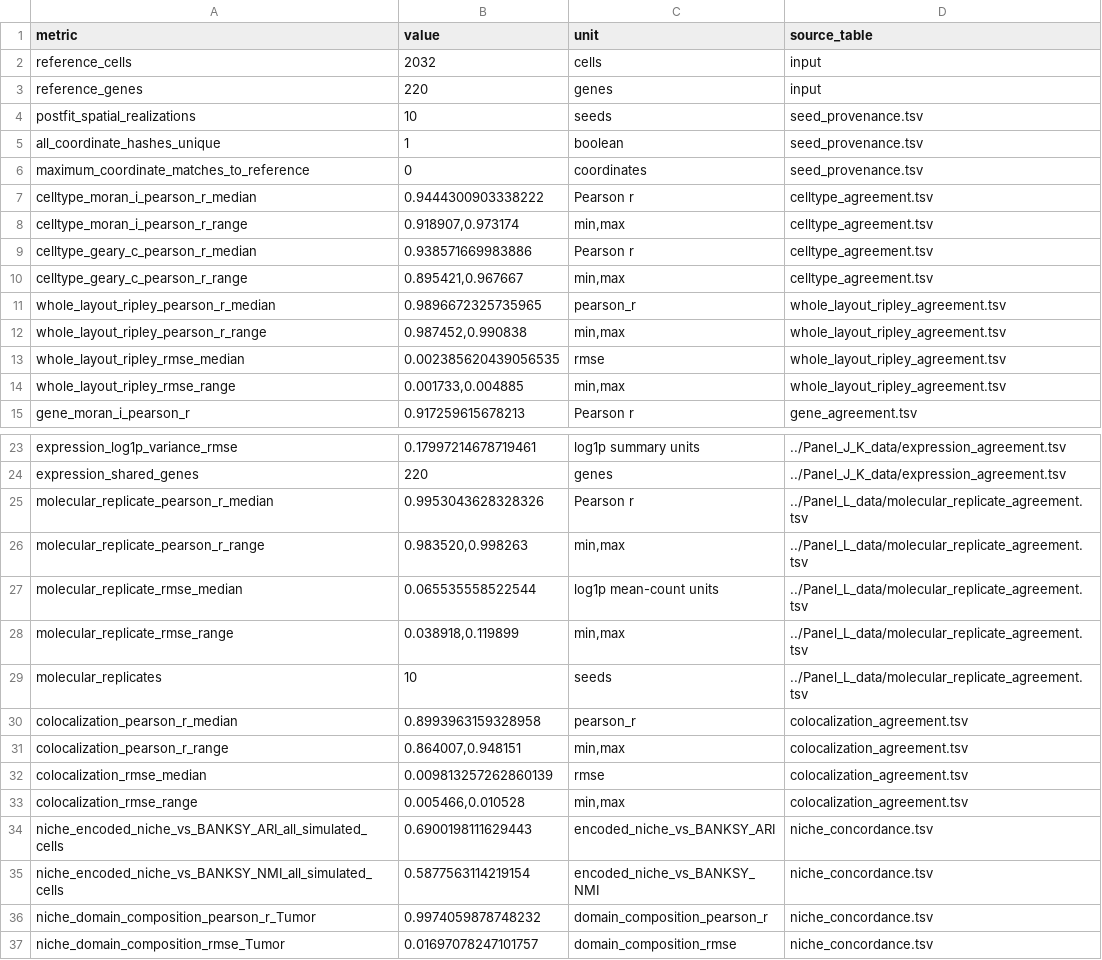
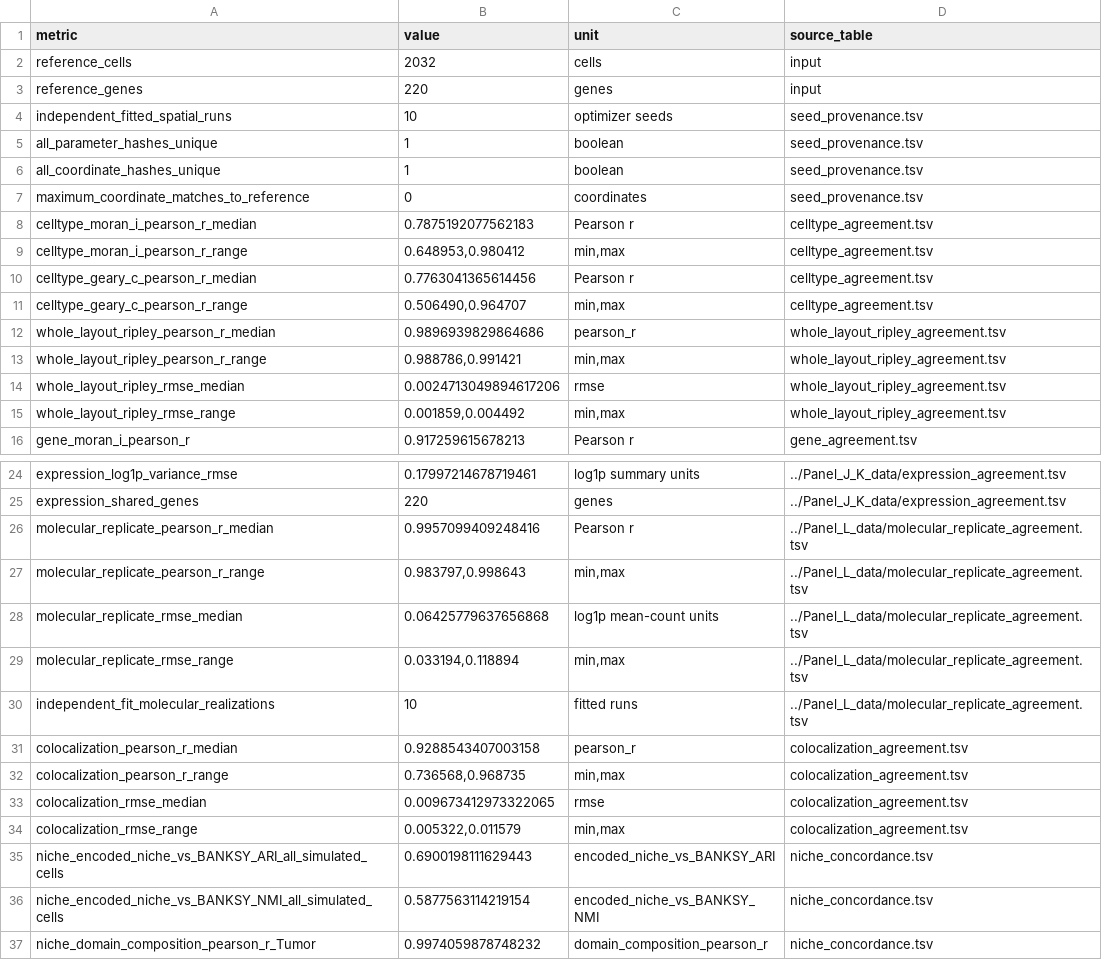
Before and after one commit to TianxiaoNYU/simspace-reproducibility, a TSV file: supp_figures/SFig9/Panel_A_I_data/summary_metrics.tsv, drawn as a sheet; only a part is shown, gaps mark what is left out; the shorter side is filled out with more unchanged rows.

```diff
--- a/supp_figures/SFig9/Panel_A_I_data/summary_metrics.tsv
+++ b/supp_figures/SFig9/Panel_A_I_data/summary_metrics.tsv
@@ -3,13 +3,14 @@ reference_cells	2032	cells	input
 reference_genes	220	genes	input
-postfit_spatial_realizations	10	seeds	seed_provenance.tsv
+independent_fitted_spatial_runs	10	optimizer seeds	seed_provenance.tsv
+all_parameter_hashes_unique	1	boolean	seed_provenance.tsv
 all_coordinate_hashes_unique	1	boolean	seed_provenance.tsv
 maximum_coordinate_matches_to_reference	0	coordinates	seed_provenance.tsv
-celltype_moran_i_pearson_r_median	0.9444300903338222	Pearson r	celltype_agreement.tsv
-celltype_moran_i_pearson_r_range	0.918907,0.973174	min,max	celltype_agreement.tsv
-celltype_geary_c_pearson_r_median	0.938571669983886	Pearson r	celltype_agreement.tsv
-celltype_geary_c_pearson_r_range	0.895421,0.967667	min,max	celltype_agreement.tsv
-whole_layout_ripley_pearson_r_median	0.9896672325735965	pearson_r	whole_layout_ripley_agreement.tsv
-whole_layout_ripley_pearson_r_range	0.987452,0.990838	min,max	whole_layout_ripley_agreement.tsv
-whole_layout_ripley_rmse_median	0.002385620439056535	rmse	whole_layout_ripley_agreement.tsv
-whole_layout_ripley_rmse_range	0.001733,0.004885	min,max	whole_layout_ripley_agreement.tsv
+celltype_moran_i_pearson_r_median	0.7875192077562183	Pearson r	celltype_agreement.tsv
+celltype_moran_i_pearson_r_range	0.648953,0.980412	min,max	celltype_agreement.tsv
+celltype_geary_c_pearson_r_median	0.7763041365614456	Pearson r	celltype_agreement.tsv
+celltype_geary_c_pearson_r_range	0.506490,0.964707	min,max	celltype_agreement.tsv
+whole_layout_ripley_pearson_r_median	0.9896939829864686	pearson_r	whole_layout_ripley_agreement.tsv
+whole_layout_ripley_pearson_r_range	0.988786,0.991421	min,max	whole_layout_ripley_agreement.tsv
+whole_layout_ripley_rmse_median	0.0024713049894617206	rmse	whole_layout_ripley_agreement.tsv
+whole_layout_ripley_rmse_range	0.001859,0.004492	min,max	whole_layout_ripley_agreement.tsv
 gene_moran_i_pearson_r	0.917259615678213	Pearson r	gene_agreement.tsv
@@ -24,11 +25,11 @@ expression_log1p_variance_rmse	0.17997214678719461	log1p summary units	../Panel_
 expression_shared_genes	220	genes	../Panel_J_K_data/expression_agreement.tsv
-molecular_replicate_pearson_r_median	0.9953043628328326	Pearson r	../Panel_L_data/molecular_replicate_agreement.tsv
-molecular_replicate_pearson_r_range	0.983520,0.998263	min,max	../Panel_L_data/molecular_replicate_agreement.tsv
-molecular_replicate_rmse_median	0.065535558522544	log1p mean-count units	../Panel_L_data/molecular_replicate_agreement.tsv
-molecular_replicate_rmse_range	0.038918,0.119899	min,max	../Panel_L_data/molecular_replicate_agreement.tsv
-molecular_replicates	10	seeds	../Panel_L_data/molecular_replicate_agreement.tsv
-colocalization_pearson_r_median	0.8993963159328958	pearson_r	colocalization_agreement.tsv
-colocalization_pearson_r_range	0.864007,0.948151	min,max	colocalization_agreement.tsv
-colocalization_rmse_median	0.009813257262860139	rmse	colocalization_agreement.tsv
-colocalization_rmse_range	0.005466,0.010528	min,max	colocalization_agreement.tsv
+molecular_replicate_pearson_r_median	0.9957099409248416	Pearson r	../Panel_L_data/molecular_replicate_agreement.tsv
+molecular_replicate_pearson_r_range	0.983797,0.998643	min,max	../Panel_L_data/molecular_replicate_agreement.tsv
+molecular_replicate_rmse_median	0.06425779637656868	log1p mean-count units	../Panel_L_data/molecular_replicate_agreement.tsv
+molecular_replicate_rmse_range	0.033194,0.118894	min,max	../Panel_L_data/molecular_replicate_agreement.tsv
+independent_fit_molecular_realizations	10	fitted runs	../Panel_L_data/molecular_replicate_agreement.tsv
+colocalization_pearson_r_median	0.9288543407003158	pearson_r	colocalization_agreement.tsv
+colocalization_pearson_r_range	0.736568,0.968735	min,max	colocalization_agreement.tsv
+colocalization_rmse_median	0.009673412973322065	rmse	colocalization_agreement.tsv
+colocalization_rmse_range	0.005322,0.011579	min,max	colocalization_agreement.tsv
 niche_encoded_niche_vs_BANKSY_ARI_all_simulated_cells	0.6900198111629443	encoded_niche_vs_BANKSY_ARI	niche_concordance.tsv
```
Also changed, not shown: supp_figures/SFig9/Panel_A_I_data/colocalization_matrices.tsv, supp_figures/SFig9/Panel_A_I_data/input_manifest.tsv, 23 other files.
